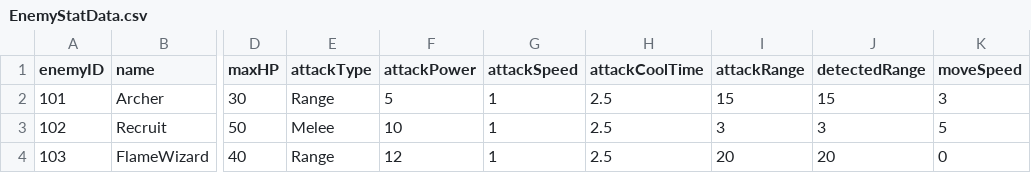
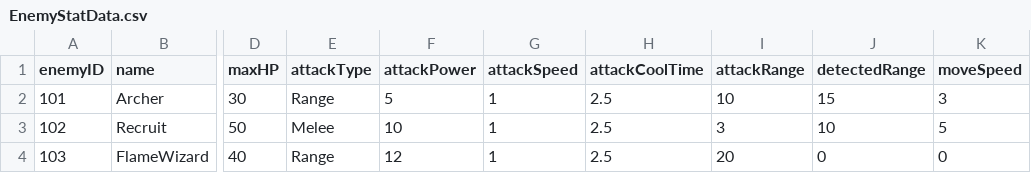
Before and after one commit to hanabi2356/Skul, a CSV file: Assets/2.Enemy/Data/EnemyStatData.csv, drawn as a sheet; only a part is shown, gaps mark what is left out; the diff names each change by its address in the sheet, - before the commit and + after, or states it on an @@ line.

Commit message:
Enemy 스탯 수정

```diff
--- a/Assets/2.Enemy/Data/EnemyStatData.csv
+++ b/Assets/2.Enemy/Data/EnemyStatData.csv
-I2 (attackRange): 15
+I2 (attackRange): 10
-J3 (detectedRange): 3
+J3 (detectedRange): 10
-J4 (detectedRange): 20
+J4 (detectedRange): 0
```
